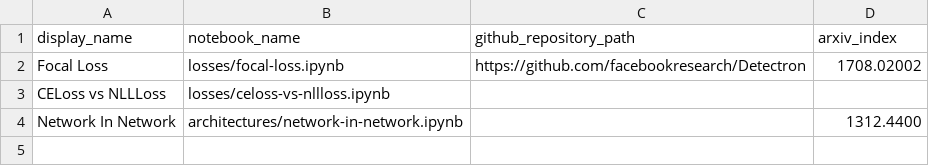
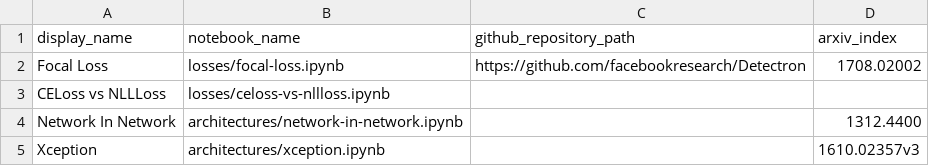
Before and after one commit to semilleroCV/deep-learning-notes, a CSV file: automation/notebooks-table-data.csv, drawn as a sheet.

Commit message:
Add Xception on architectures (#4)
* Add Xception on architectures

* add torchinfo

* added in CSV

* add torchinfo version

```diff
--- a/automation/notebooks-table-data.csv
+++ b/automation/notebooks-table-data.csv
@@ -4 +4,2 @@ CELoss vs NLLLoss, losses/celoss-vs-nllloss.ipynb, ,
 Network In Network, architectures/network-in-network.ipynb,,1312.4400
+Xception, architectures/xception.ipynb,,1610.02357v3
```
Also changed, not shown: 1 other file.
